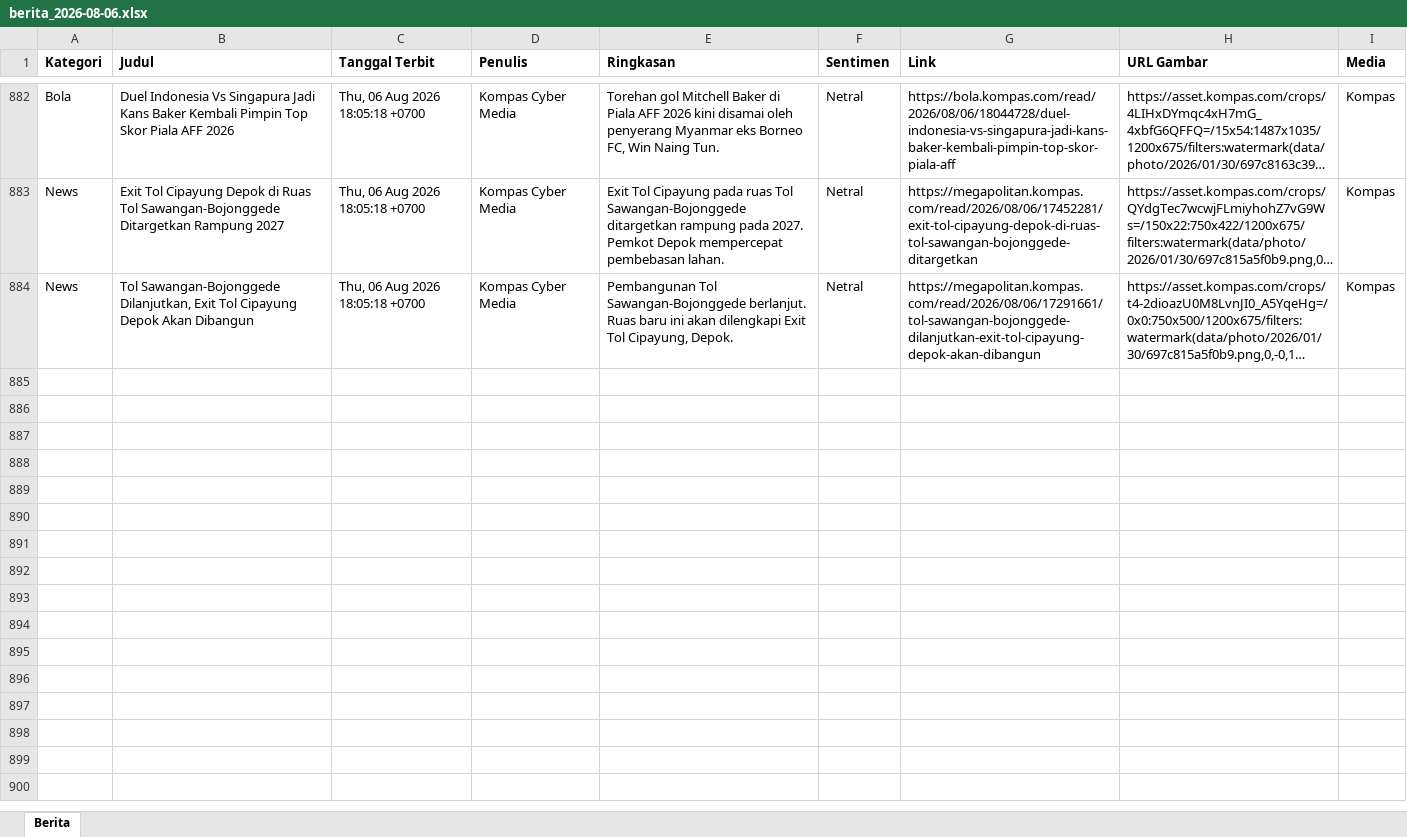
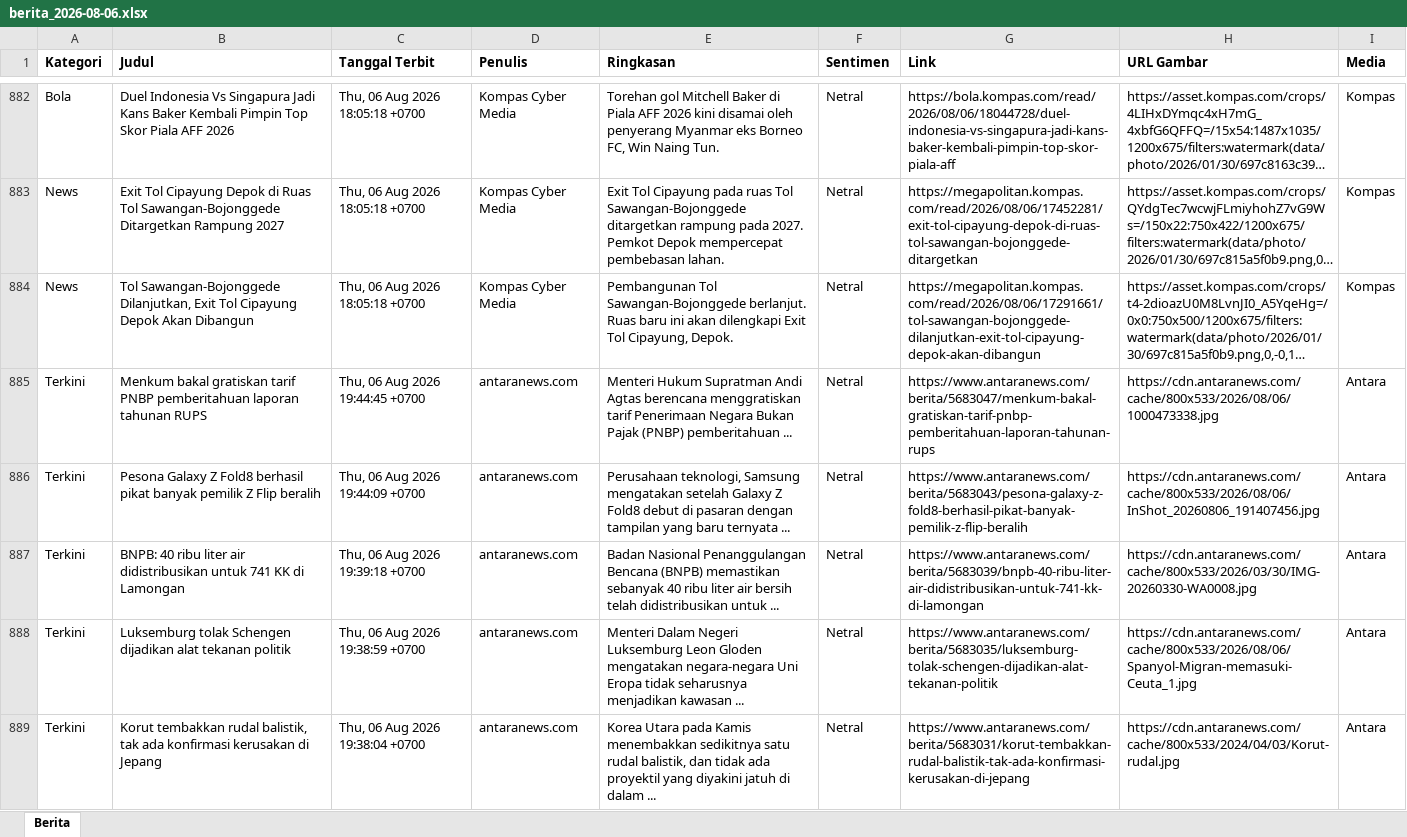
Before and after one commit to heriiskandar-pixel/scraper-berita-antara, an Excel workbook: data/berita_2026-08-06.xlsx, sheet Berita, drawn as a sheet; only a part is shown, gaps mark what is left out; long unchanged cells end in …; values as stored, in another font and other column widths than the file's, no borders; the diff covers the shown part only; the diff names each change by its address in the sheet, - before the commit and + after, or states it on an @@ line.

```diff
--- a/data/berita_2026-08-06.xlsx (sheet Berita)
+++ b/data/berita_2026-08-06.xlsx (sheet Berita)
+row 885: Terkini | Menkum bakal gratiskan tarif PNBP pemberitahuan laporan tahunan RUPS | Thu, 06 Aug 2026 19:44:45 +0700 | antaranews.com | Menteri Hukum Supratman Andi Agtas berencana menggratiskan tarif Penerimaan Negara Bukan Pajak (PNBP) pemberitahuan ... | Netral | https://www.antaranews.com/berita/5683047/menkum-bakal-gratiskan-tarif-pnbp-pemberitahuan-laporan-tahunan-rups | https://cdn.antaranews.com/cache/800x533/2026/08/06/1000473338.jpg | Antara
+row 886: Terkini | Pesona Galaxy Z Fold8 berhasil pikat banyak pemilik Z Flip beralih | Thu, 06 Aug 2026 19:44:09 +0700 | antaranews.com | Perusahaan teknologi, Samsung mengatakan setelah Galaxy Z Fold8 debut di pasaran dengan tampilan yang baru ternyata ... | Netral | https://www.antaranews.com/berita/5683043/pesona-galaxy-z-fold8-berhasil-pikat-banyak-pemilik-z-flip-beralih | https://cdn.antaranews.com/cache/800x533/2026/08/06/InShot_20260806_191407456.jpg | Antara
+row 887: Terkini | BNPB: 40 ribu liter air didistribusikan untuk 741 KK di Lamongan | Thu, 06 Aug 2026 19:39:18 +0700 | antaranews.com | Badan Nasional Penanggulangan Bencana (BNPB) memastikan sebanyak 40 ribu liter air bersih telah didistribusikan untuk ... | Netral | https://www.antaranews.com/berita/5683039/bnpb-40-ribu-liter-air-didistribusikan-untuk-741-kk-di-lamongan | https://cdn.antaranews.com/cache/800x533/2026/03/30/IMG-20260330-WA0008.jpg | Antara
+row 888: Terkini | Luksemburg tolak Schengen dijadikan alat tekanan politik | Thu, 06 Aug 2026 19:38:59 +0700 | antaranews.com | Menteri Dalam Negeri Luksemburg Leon Gloden mengatakan negara-negara Uni Eropa tidak seharusnya menjadikan kawasan ... | Netral | https://www.antaranews.com/berita/5683035/luksemburg-tolak-schengen-dijadikan-alat-tekanan-politik | https://cdn.antaranews.com/cache/800x533/2026/08/06/Spanyol-Migran-memasuki-Ceuta_1.jpg | Antara
+row 889: Terkini | Korut tembakkan rudal balistik, tak ada konfirmasi kerusakan di Jepang | Thu, 06 Aug 2026 19:38:04 +0700 | antaranews.com | Korea Utara pada Kamis menembakkan sedikitnya satu rudal balistik, dan tidak ada proyektil yang diyakini jatuh di dalam ... | Netral | https://www.antaranews.com/berita/5683031/korut-tembakkan-rudal-balistik-tak-ada-konfirmasi-kerusakan-di-jepang | https://cdn.antaranews.com/cache/800x533/2024/04/03/Korut-rudal.jpg | Antara
```
Also changed, not shown: 140 added rows elsewhere in this sheet, data/berita_2026-07-30.xlsx, data/berita_2026-07-31.xlsx, 6 other files.
